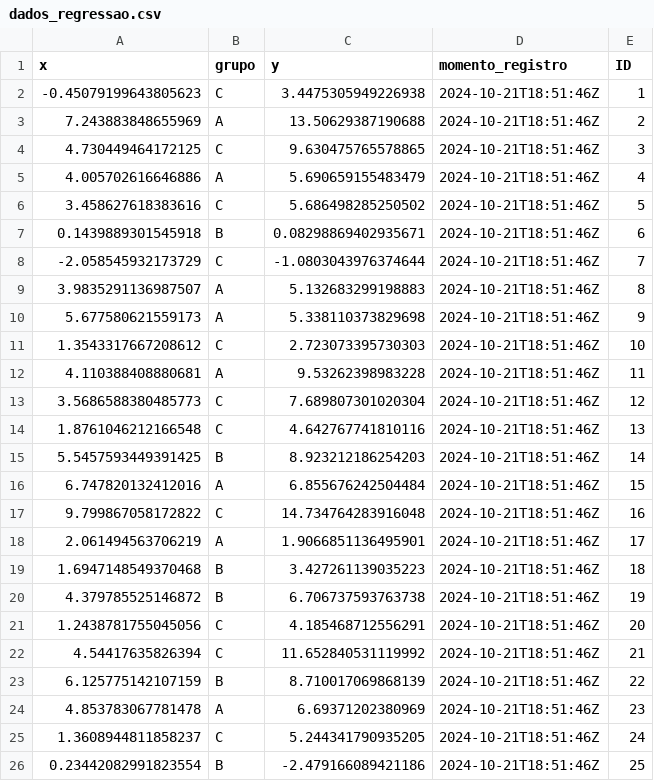
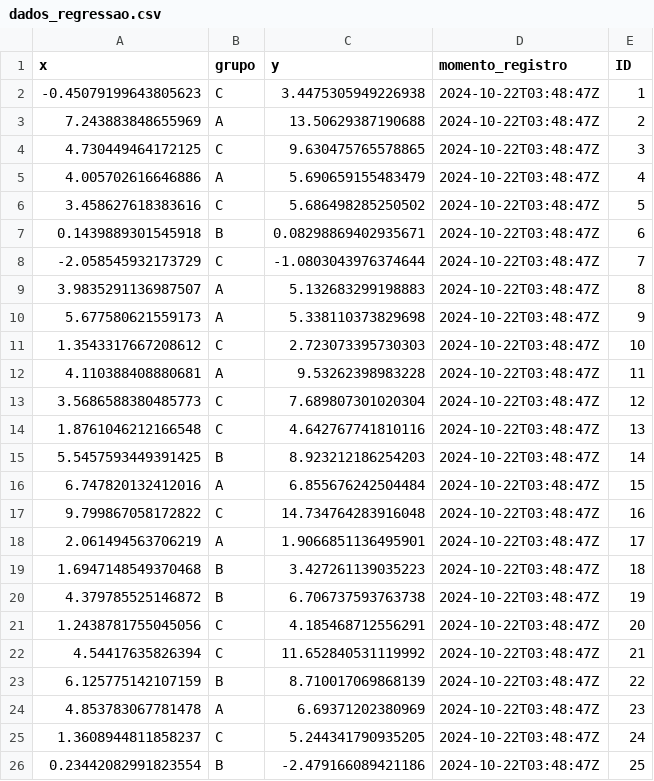
Before and after one commit to pavarim/ME918.API, a CSV file: dados/dados_regressao.csv, drawn as a sheet.

```diff
--- a/dados/dados_regressao.csv
+++ b/dados/dados_regressao.csv
@@ -1,26 +1,26 @@
 x,grupo,y,momento_registro,ID
--0.45079199643805623,C,3.4475305949226938,2024-10-21T18:51:46Z,1
-7.243883848655969,A,13.50629387190688,2024-10-21T18:51:46Z,2
-4.730449464172125,C,9.630475765578865,2024-10-21T18:51:46Z,3
-4.005702616646886,A,5.690659155483479,2024-10-21T18:51:46Z,4
-3.458627618383616,C,5.686498285250502,2024-10-21T18:51:46Z,5
-0.1439889301545918,B,0.08298869402935671,2024-10-21T18:51:46Z,6
--2.058545932173729,C,-1.0803043976374644,2024-10-21T18:51:46Z,7
-3.9835291136987507,A,5.132683299198883,2024-10-21T18:51:46Z,8
-5.677580621559173,A,5.338110373829698,2024-10-21T18:51:46Z,9
-1.3543317667208612,C,2.723073395730303,2024-10-21T18:51:46Z,10
-4.110388408880681,A,9.53262398983228,2024-10-21T18:51:46Z,11
-3.5686588380485773,C,7.689807301020304,2024-10-21T18:51:46Z,12
-1.8761046212166548,C,4.642767741810116,2024-10-21T18:51:46Z,13
-5.5457593449391425,B,8.923212186254203,2024-10-21T18:51:46Z,14
-6.747820132412016,A,6.855676242504484,2024-10-21T18:51:46Z,15
-9.799867058172822,C,14.734764283916048,2024-10-21T18:51:46Z,16
-2.061494563706219,A,1.9066851136495901,2024-10-21T18:51:46Z,17
-1.6947148549370468,B,3.427261139035223,2024-10-21T18:51:46Z,18
-4.379785525146872,B,6.706737593763738,2024-10-21T18:51:46Z,19
-1.2438781755045056,C,4.185468712556291,2024-10-21T18:51:46Z,20
-4.54417635826394,C,11.652840531119992,2024-10-21T18:51:46Z,21
-6.125775142107159,B,8.710017069868139,2024-10-21T18:51:46Z,22
-4.853783067781478,A,6.69371202380969,2024-10-21T18:51:46Z,23
-1.3608944811858237,C,5.244341790935205,2024-10-21T18:51:46Z,24
-0.23442082991823554,B,-2.479166089421186,2024-10-21T18:51:46Z,25
+-0.45079199643805623,C,3.4475305949226938,2024-10-22T03:48:47Z,1
+7.243883848655969,A,13.50629387190688,2024-10-22T03:48:47Z,2
+4.730449464172125,C,9.630475765578865,2024-10-22T03:48:47Z,3
+4.005702616646886,A,5.690659155483479,2024-10-22T03:48:47Z,4
+3.458627618383616,C,5.686498285250502,2024-10-22T03:48:47Z,5
+0.1439889301545918,B,0.08298869402935671,2024-10-22T03:48:47Z,6
+-2.058545932173729,C,-1.0803043976374644,2024-10-22T03:48:47Z,7
+3.9835291136987507,A,5.132683299198883,2024-10-22T03:48:47Z,8
+5.677580621559173,A,5.338110373829698,2024-10-22T03:48:47Z,9
+1.3543317667208612,C,2.723073395730303,2024-10-22T03:48:47Z,10
+4.110388408880681,A,9.53262398983228,2024-10-22T03:48:47Z,11
+3.5686588380485773,C,7.689807301020304,2024-10-22T03:48:47Z,12
+1.8761046212166548,C,4.642767741810116,2024-10-22T03:48:47Z,13
+5.5457593449391425,B,8.923212186254203,2024-10-22T03:48:47Z,14
+6.747820132412016,A,6.855676242504484,2024-10-22T03:48:47Z,15
+9.799867058172822,C,14.734764283916048,2024-10-22T03:48:47Z,16
+2.061494563706219,A,1.9066851136495901,2024-10-22T03:48:47Z,17
+1.6947148549370468,B,3.427261139035223,2024-10-22T03:48:47Z,18
+4.379785525146872,B,6.706737593763738,2024-10-22T03:48:47Z,19
+1.2438781755045056,C,4.185468712556291,2024-10-22T03:48:47Z,20
+4.54417635826394,C,11.652840531119992,2024-10-22T03:48:47Z,21
+6.125775142107159,B,8.710017069868139,2024-10-22T03:48:47Z,22
+4.853783067781478,A,6.69371202380969,2024-10-22T03:48:47Z,23
+1.3608944811858237,C,5.244341790935205,2024-10-22T03:48:47Z,24
+0.23442082991823554,B,-2.479166089421186,2024-10-22T03:48:47Z,25
```
Also changed, not shown: 3 other files.
